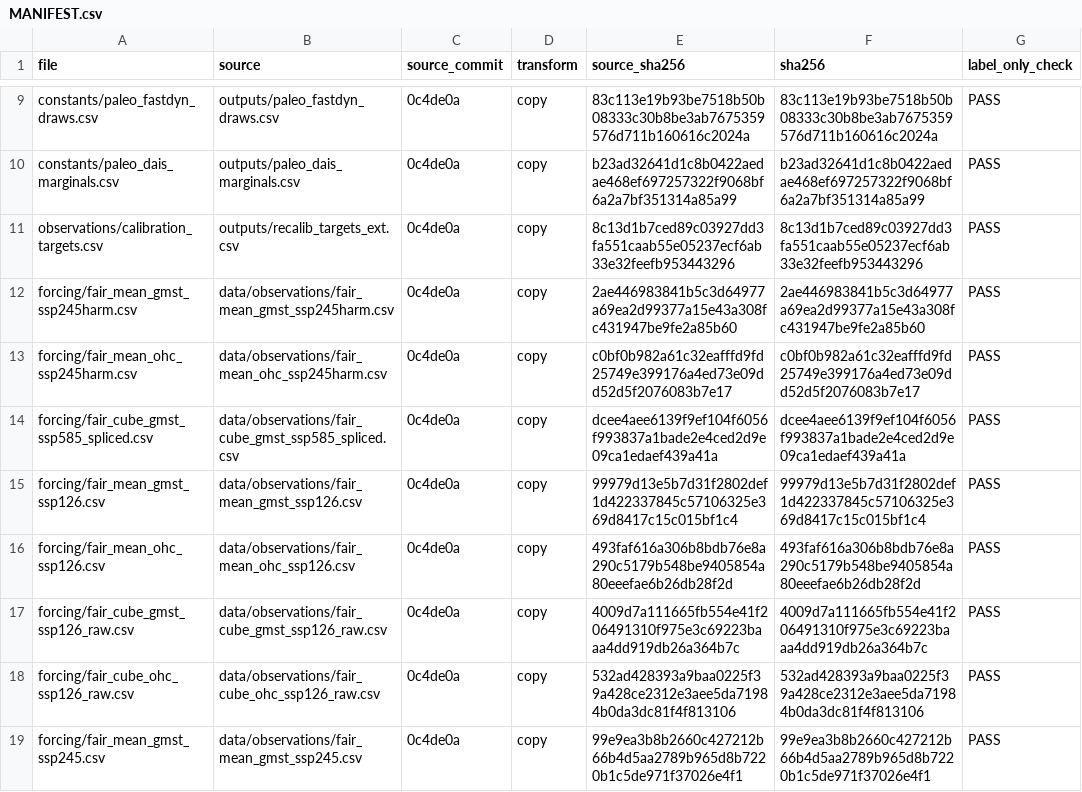
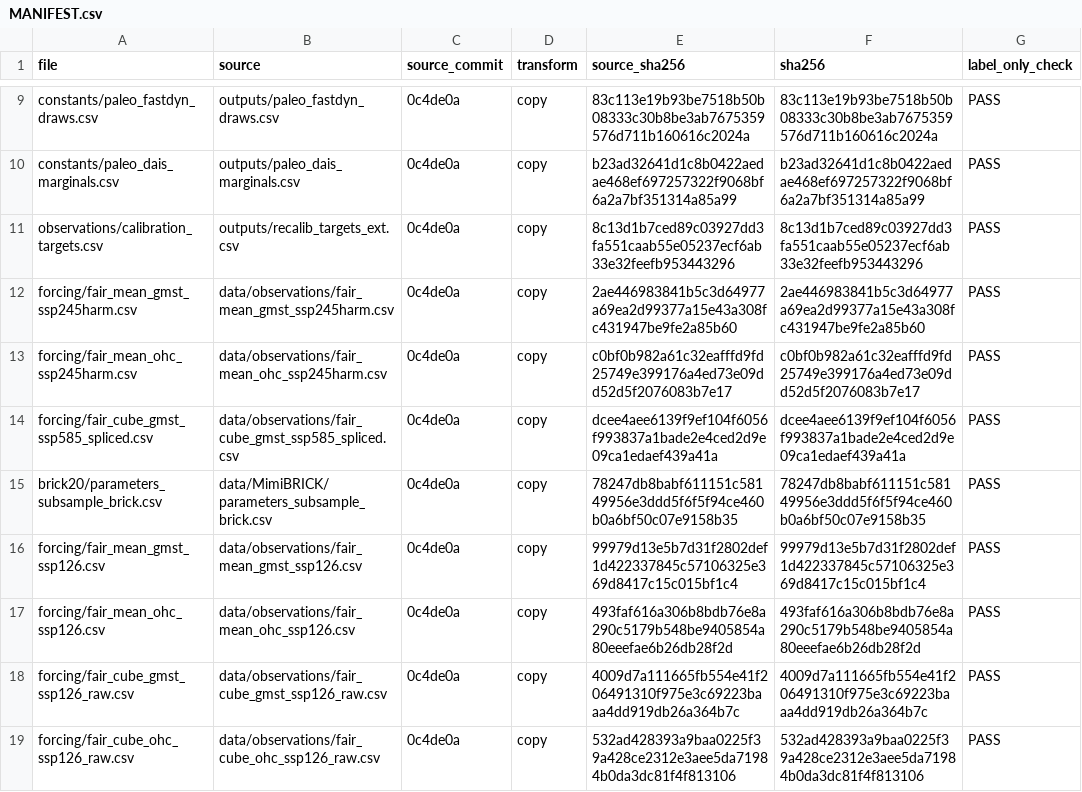
Before and after one commit to msarofim/Ladrillo.jl, a CSV file: data/MANIFEST.csv, drawn as a sheet; only a part is shown, gaps mark what is left out; the shorter side is filled out with more unchanged rows.

```diff
--- a/data/MANIFEST.csv
+++ b/data/MANIFEST.csv
@@ -14,2 +14,3 @@ forcing/fair_mean_ohc_ssp245harm.csv,data/observations/fair_mean_ohc_ssp245harm.
 forcing/fair_cube_gmst_ssp585_spliced.csv,data/observations/fair_cube_gmst_ssp585_spliced.csv,0c4de0a,copy,dcee4aee6139f9ef104f6056f993837a1bade2e4ced2d9e09ca1edaef439a41a,dcee4aee6139f9ef104f6056f993837a1bade2e4ced2d9e09ca1edaef439a41a,PASS
+brick20/parameters_subsample_brick.csv,data/MimiBRICK/parameters_subsample_brick.csv,0c4de0a,copy,78247db8babf611151c58149956e3ddd5f6f5f94ce460b0a6bf50c07e9158b35,78247db8babf611151c58149956e3ddd5f6f5f94ce460b0a6bf50c07e9158b35,PASS
 forcing/fair_mean_gmst_ssp126.csv,data/observations/fair_mean_gmst_ssp126.csv,0c4de0a,copy,99979d13e5b7d31f2802def1d422337845c57106325e369d8417c15c015bf1c4,99979d13e5b7d31f2802def1d422337845c57106325e369d8417c15c015bf1c4,PASS
```
Also changed, not shown: 10 other files.
